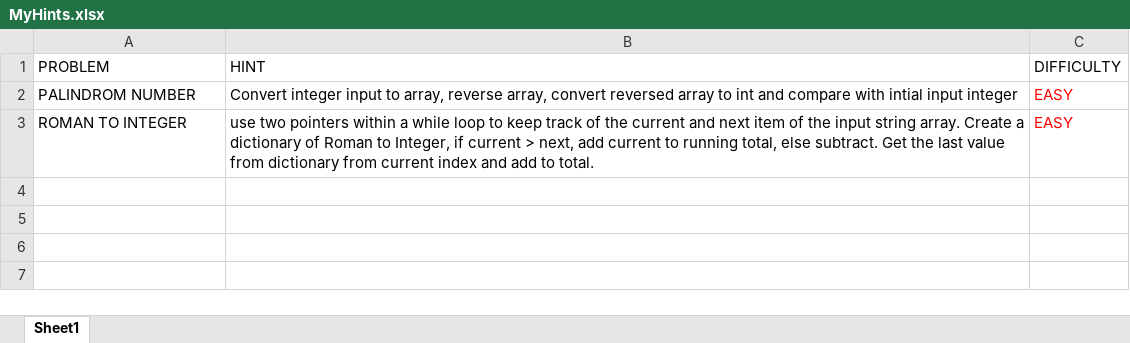
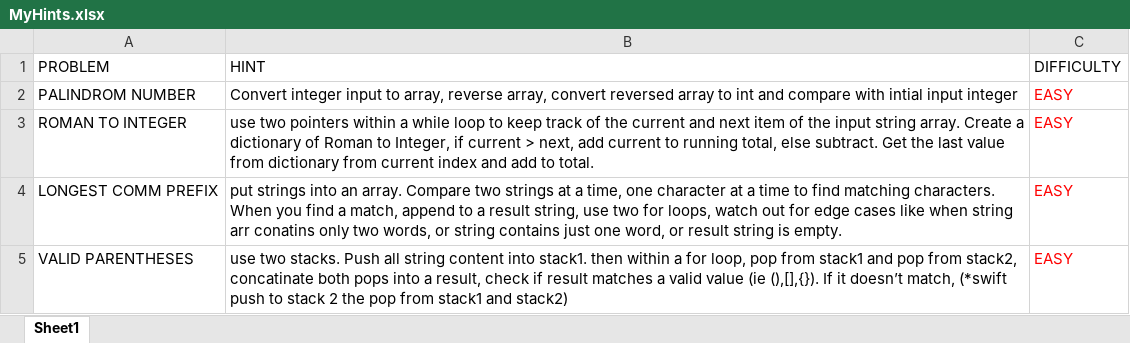
Before and after one commit to ayemereodia2/ProblemSolving, an Excel workbook: MyHints.xlsx, sheet Sheet1, drawn as a sheet; values as stored, in another font and other column widths than the file's, no borders; the diff names each change by its address in the sheet, - before the commit and + after, or states it on an @@ line.

```diff
--- a/MyHints.xlsx (sheet Sheet1)
+++ b/MyHints.xlsx (sheet Sheet1)
+row 4: LONGEST COMM PREFIX | put strings into an array. Compare two strings at a time, one character at a time to find matching characters. When you find a match, append to a result string, use two for loops, watch out for edge cases like when string arr conatins only two words, or string contains just one word, or result string is empty. | EASY
+row 5: VALID PARENTHESES | use two stacks. Push all string content into stack1. then within a for loop, pop from stack1 and pop from stack2, concatinate both pops into a result, check if result matches a valid value (ie (),[],{}). If it doesn’t match, (*swift push to stack 2 the pop from stack1 and stack2) | EASY
```
Also changed, not shown: 7 other files.
